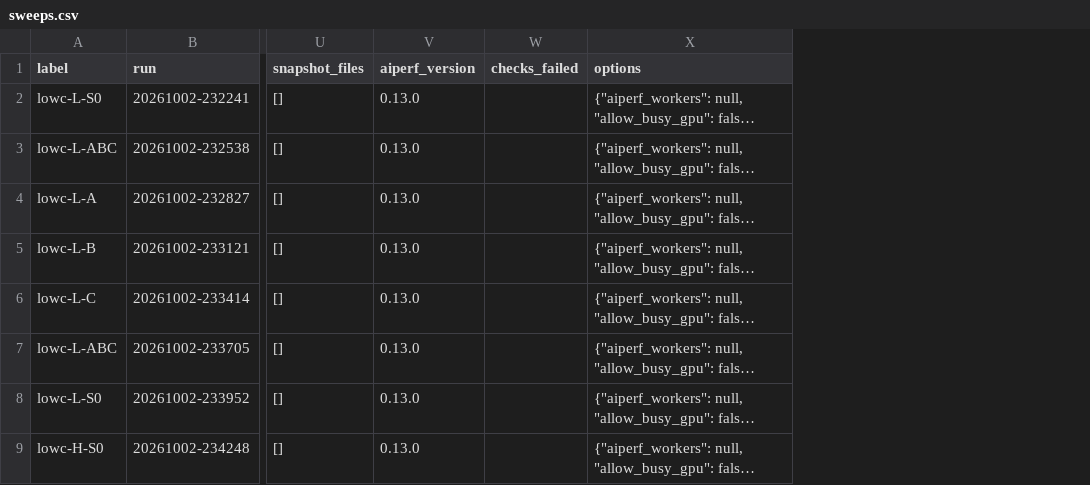
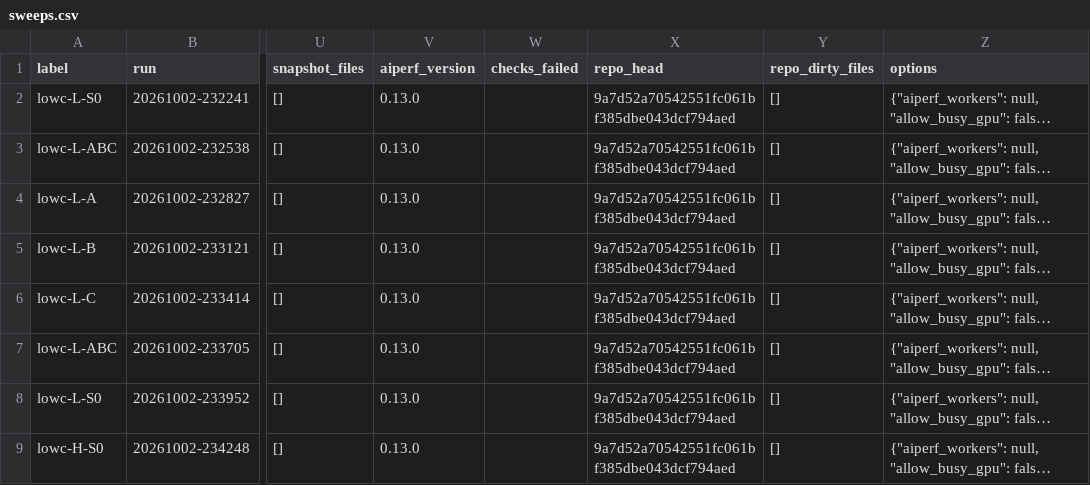
Before and after one commit to SamMausberg/verified-progress, a CSV file: evidence/speed_lowc/confirm/sweeps.csv, drawn as a sheet; only a part is shown, gaps mark what is left out; long unchanged cells end in …; the diff names each change by its address in the sheet, - before the commit and + after, or states it on an @@ line.

Commit message:
speed-lowc confirmation: sweeps.csv with each launch's repository commit and modified files, from 946547e

```diff
--- a/evidence/speed_lowc/confirm/sweeps.csv
+++ b/evidence/speed_lowc/confirm/sweeps.csv
+column X (repo_head), rows 2-9: all 9a7d52a70542551fc061bf385dbe043dcf794aed
+column Y (repo_dirty_files), rows 2-9: all []
```
